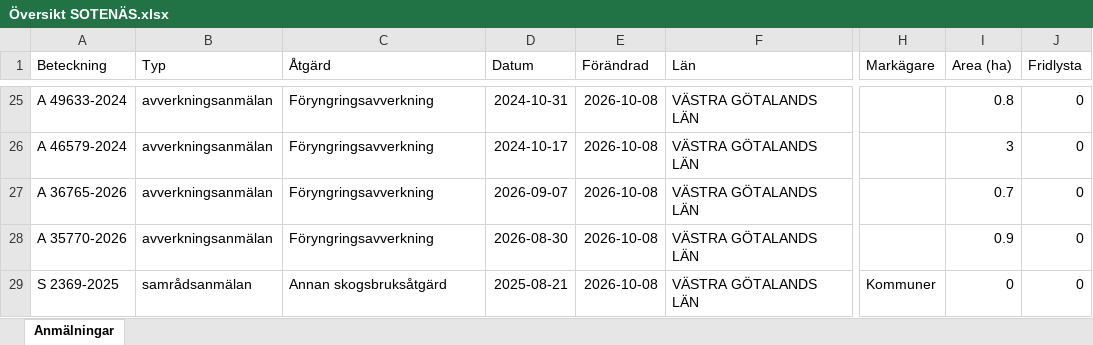
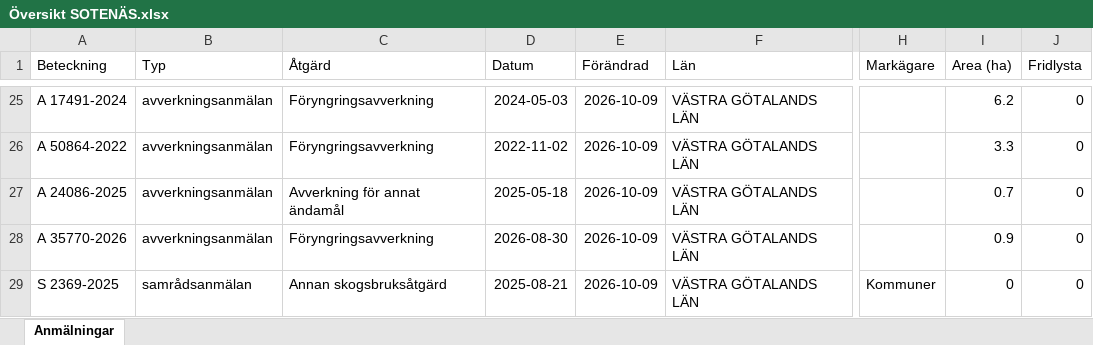
Before and after one commit to klasma/Logging_1427, an Excel workbook: Översikt SOTENÄS.xlsx, sheet Anmälningar, drawn as a sheet; only a part is shown, gaps mark what is left out; values as stored, in another font and other column widths than the file's, no borders; the diff covers the shown part only; the diff names each change by its address in the sheet, - before the commit and + after, or states it on an @@ line.

```diff
--- a/Översikt SOTENÄS.xlsx (sheet Anmälningar)
+++ b/Översikt SOTENÄS.xlsx (sheet Anmälningar)
-A25 (Beteckning): A 49633-2024
+A25 (Beteckning): A 17491-2024
-D25 (Datum): 2024-10-31
+D25 (Datum): 2024-05-03
-E25:E29 (Förändrad): 2026-10-08
+E25:E29 (Förändrad): 2026-10-09
-I25 (Area (ha)): 0.8
+I25 (Area (ha)): 6.2
-A26 (Beteckning): A 46579-2024
+A26 (Beteckning): A 50864-2022
-D26 (Datum): 2024-10-17
+D26 (Datum): 2022-11-02
-I26 (Area (ha)): 3
+I26 (Area (ha)): 3.3
-A27 (Beteckning): A 36765-2026
+A27 (Beteckning): A 24086-2025
-C27 (Åtgärd): Föryngringsavverkning
+C27 (Åtgärd): Avverkning för annat ändamål
-D27 (Datum): 2026-09-07
+D27 (Datum): 2025-05-18
```
Also changed, not shown: 7 added rows, 7 removed rows and 23 edited cells elsewhere in this sheet, artfynd/A 23503-2025 artfynd.xlsx, artfynd/A 24036-2025 artfynd.xlsx, 34 other files.
